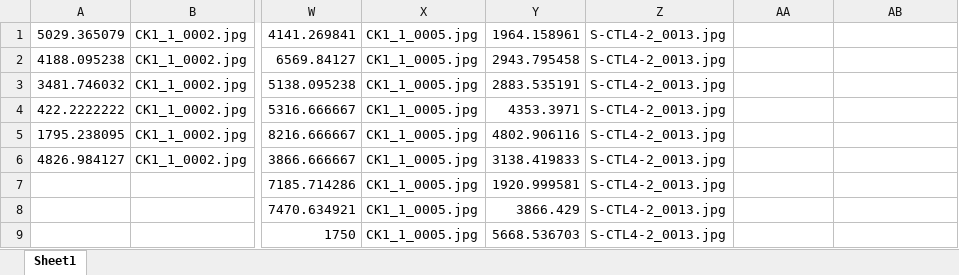
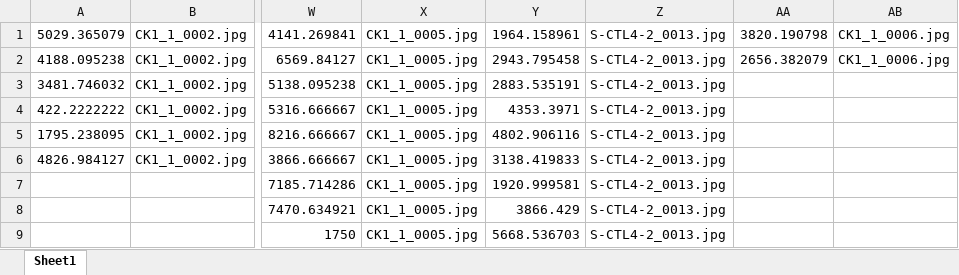
Before and after one commit to jaentrouble/Adipose_Cutter, an Excel workbook: dummy.xlsx, sheet Sheet1, drawn as a sheet; only a part is shown, gaps mark what is left out; values as stored, in another font and other column widths than the file's, no borders; the diff names each change by its address in the sheet, - before the commit and + after, or states it on an @@ line.

```diff
--- a/dummy.xlsx (sheet Sheet1)
+++ b/dummy.xlsx (sheet Sheet1)
-AA1: (empty)
+AA1: 3820.190798
-AB1:AB2: (empty)
+AB1:AB2: CK1_1_0006.jpg
-AA2: (empty)
+AA2: 2656.382079
```
Also changed, not shown: 19 other files.
